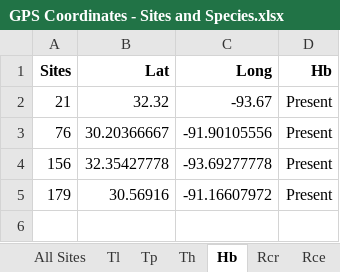
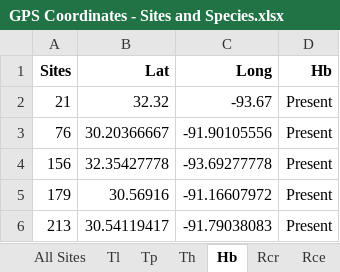
Before and after one commit to marymiller2/new_spongehunters, an Excel workbook: map_data_files/GPS Coordinates - Sites and Species.xlsx, sheet Hb, drawn as a sheet; values as stored, in another font and other column widths than the file's, no borders; the diff names each change by its address in the sheet, - before the commit and + after, or states it on an @@ line.

```diff
--- a/map_data_files/GPS Coordinates - Sites and Species.xlsx (sheet Hb)
+++ b/map_data_files/GPS Coordinates - Sites and Species.xlsx (sheet Hb)
+row 6: 213 | 30.54119417 | -91.79038083 | Present
```
Also changed, not shown: sheet All Sites, sheet Calculate GPS Coordinates, sheet Th, sheet Tl, sheet Efr, formulas that keep their value, 54 other files.
